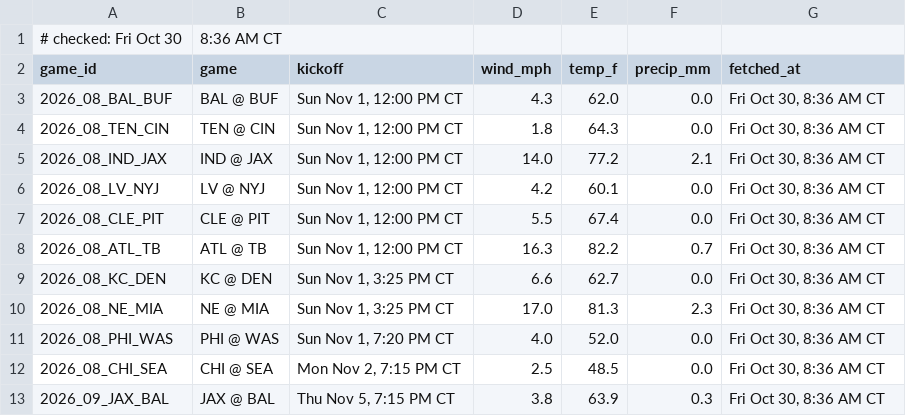
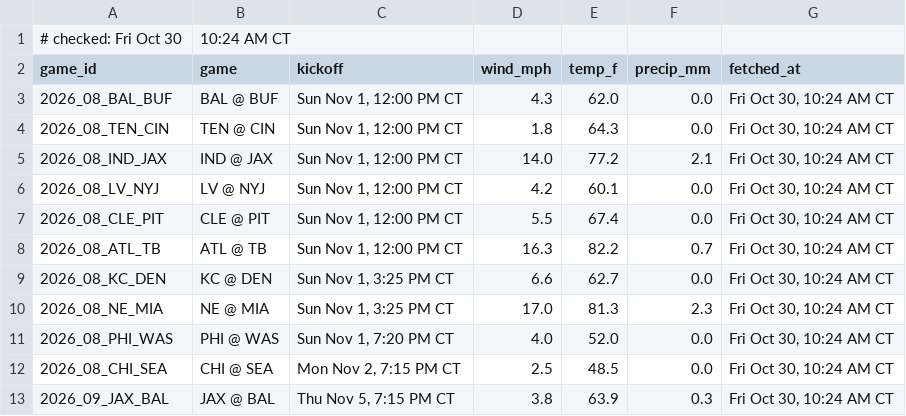
Before and after one commit to Ratboy3/The-Rat-Report, a CSV file: weather.csv, drawn as a sheet.

```diff
--- a/weather.csv
+++ b/weather.csv
@@ -1,13 +1,13 @@
-# checked: Fri Oct 30, 8:36 AM CT
+# checked: Fri Oct 30, 10:24 AM CT
 game_id,game,kickoff,wind_mph,temp_f,precip_mm,fetched_at
-2026_08_BAL_BUF,BAL @ BUF,"Sun Nov 1, 12:00 PM CT",4.3,62.0,0.0,"Fri Oct 30, 8:36 AM CT"
-2026_08_TEN_CIN,TEN @ CIN,"Sun Nov 1, 12:00 PM CT",1.8,64.3,0.0,"Fri Oct 30, 8:36 AM CT"
-2026_08_IND_JAX,IND @ JAX,"Sun Nov 1, 12:00 PM CT",14.0,77.2,2.1,"Fri Oct 30, 8:36 AM CT"
-2026_08_LV_NYJ,LV @ NYJ,"Sun Nov 1, 12:00 PM CT",4.2,60.1,0.0,"Fri Oct 30, 8:36 AM CT"
-2026_08_CLE_PIT,CLE @ PIT,"Sun Nov 1, 12:00 PM CT",5.5,67.4,0.0,"Fri Oct 30, 8:36 AM CT"
-2026_08_ATL_TB,ATL @ TB,"Sun Nov 1, 12:00 PM CT",16.3,82.2,0.7,"Fri Oct 30, 8:36 AM CT"
-2026_08_KC_DEN,KC @ DEN,"Sun Nov 1, 3:25 PM CT",6.6,62.7,0.0,"Fri Oct 30, 8:36 AM CT"
-2026_08_NE_MIA,NE @ MIA,"Sun Nov 1, 3:25 PM CT",17.0,81.3,2.3,"Fri Oct 30, 8:36 AM CT"
-2026_08_PHI_WAS,PHI @ WAS,"Sun Nov 1, 7:20 PM CT",4.0,52.0,0.0,"Fri Oct 30, 8:36 AM CT"
-2026_08_CHI_SEA,CHI @ SEA,"Mon Nov 2, 7:15 PM CT",2.5,48.5,0.0,"Fri Oct 30, 8:36 AM CT"
-2026_09_JAX_BAL,JAX @ BAL,"Thu Nov 5, 7:15 PM CT",3.8,63.9,0.3,"Fri Oct 30, 8:36 AM CT"
+2026_08_BAL_BUF,BAL @ BUF,"Sun Nov 1, 12:00 PM CT",4.3,62.0,0.0,"Fri Oct 30, 10:24 AM CT"
+2026_08_TEN_CIN,TEN @ CIN,"Sun Nov 1, 12:00 PM CT",1.8,64.3,0.0,"Fri Oct 30, 10:24 AM CT"
+2026_08_IND_JAX,IND @ JAX,"Sun Nov 1, 12:00 PM CT",14.0,77.2,2.1,"Fri Oct 30, 10:24 AM CT"
+2026_08_LV_NYJ,LV @ NYJ,"Sun Nov 1, 12:00 PM CT",4.2,60.1,0.0,"Fri Oct 30, 10:24 AM CT"
+2026_08_CLE_PIT,CLE @ PIT,"Sun Nov 1, 12:00 PM CT",5.5,67.4,0.0,"Fri Oct 30, 10:24 AM CT"
+2026_08_ATL_TB,ATL @ TB,"Sun Nov 1, 12:00 PM CT",16.3,82.2,0.7,"Fri Oct 30, 10:24 AM CT"
+2026_08_KC_DEN,KC @ DEN,"Sun Nov 1, 3:25 PM CT",6.6,62.7,0.0,"Fri Oct 30, 10:24 AM CT"
+2026_08_NE_MIA,NE @ MIA,"Sun Nov 1, 3:25 PM CT",17.0,81.3,2.3,"Fri Oct 30, 10:24 AM CT"
+2026_08_PHI_WAS,PHI @ WAS,"Sun Nov 1, 7:20 PM CT",4.0,52.0,0.0,"Fri Oct 30, 10:24 AM CT"
+2026_08_CHI_SEA,CHI @ SEA,"Mon Nov 2, 7:15 PM CT",2.5,48.5,0.0,"Fri Oct 30, 10:24 AM CT"
+2026_09_JAX_BAL,JAX @ BAL,"Thu Nov 5, 7:15 PM CT",3.8,63.9,0.3,"Fri Oct 30, 10:24 AM CT"
```
